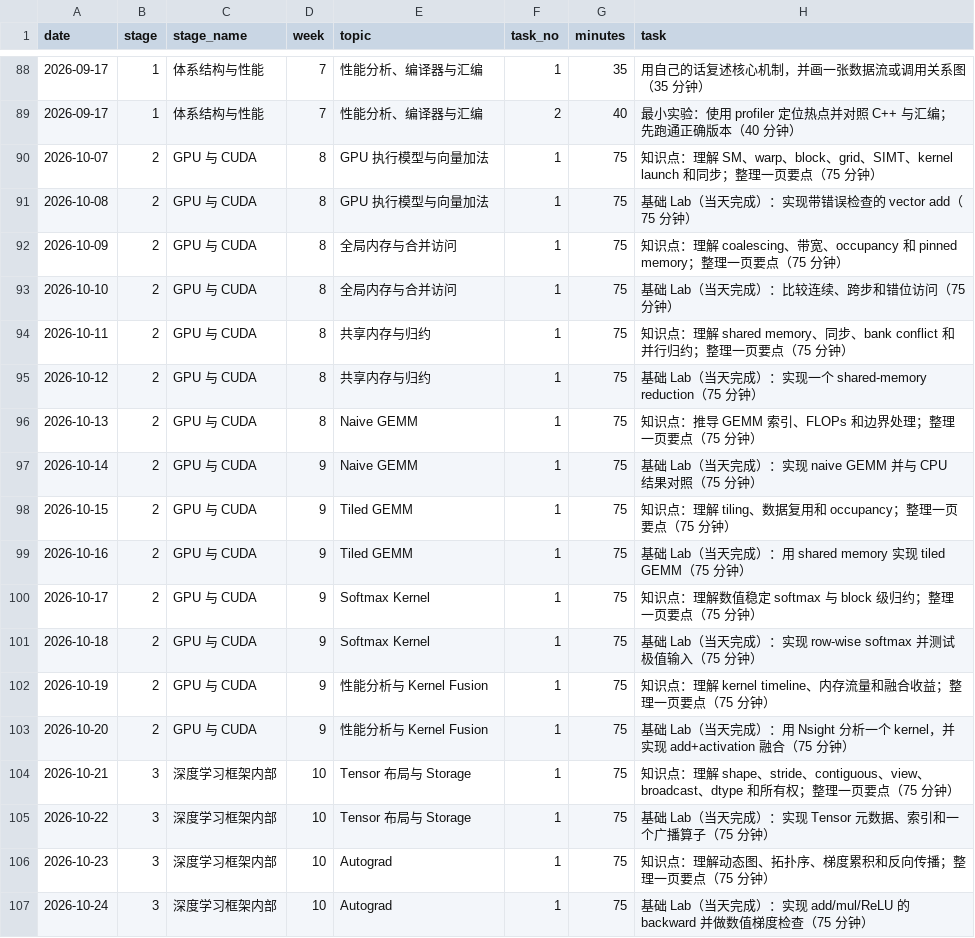
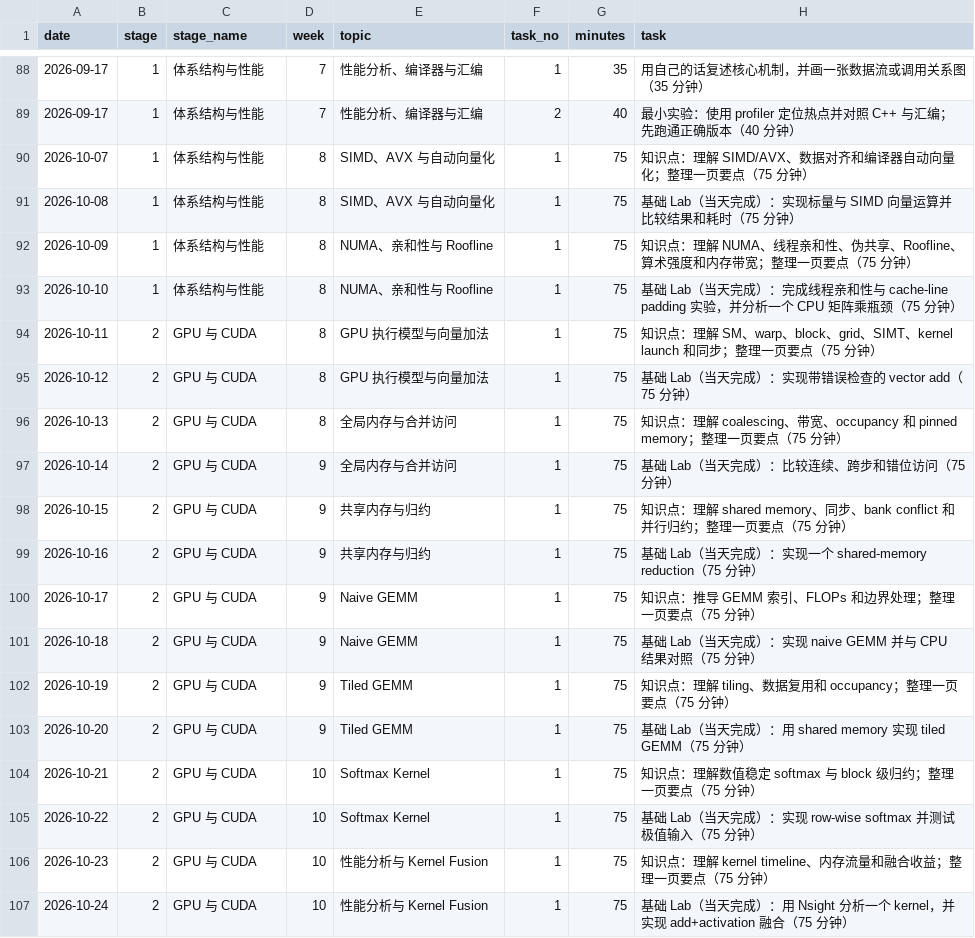
Before and after one commit to hank2333/infra-roadmap, a TSV file: data/roadmap.tsv, drawn as a sheet; only a part is shown, gaps mark what is left out; the diff covers the shown part only.

```diff
--- a/data/roadmap.tsv
+++ b/data/roadmap.tsv
@@ -89,19 +89,19 @@ date	stage	stage_name	week	topic	task_no	minutes	task
 2026-09-17	1	体系结构与性能	7	性能分析、编译器与汇编	2	40	最小实验：使用 profiler 定位热点并对照 C++ 与汇编；先跑通正确版本（40 分钟）
-2026-10-07	2	GPU 与 CUDA	8	GPU 执行模型与向量加法	1	75	知识点：理解 SM、warp、block、grid、SIMT、kernel launch 和同步；整理一页要点（75 分钟）
-2026-10-08	2	GPU 与 CUDA	8	GPU 执行模型与向量加法	1	75	基础 Lab（当天完成）：实现带错误检查的 vector add（75 分钟）
-2026-10-09	2	GPU 与 CUDA	8	全局内存与合并访问	1	75	知识点：理解 coalescing、带宽、occupancy 和 pinned memory；整理一页要点（75 分钟）
-2026-10-10	2	GPU 与 CUDA	8	全局内存与合并访问	1	75	基础 Lab（当天完成）：比较连续、跨步和错位访问（75 分钟）
-2026-10-11	2	GPU 与 CUDA	8	共享内存与归约	1	75	知识点：理解 shared memory、同步、bank conflict 和并行归约；整理一页要点（75 分钟）
-2026-10-12	2	GPU 与 CUDA	8	共享内存与归约	1	75	基础 Lab（当天完成）：实现一个 shared-memory reduction（75 分钟）
-2026-10-13	2	GPU 与 CUDA	8	Naive GEMM	1	75	知识点：推导 GEMM 索引、FLOPs 和边界处理；整理一页要点（75 分钟）
-2026-10-14	2	GPU 与 CUDA	9	Naive GEMM	1	75	基础 Lab（当天完成）：实现 naive GEMM 并与 CPU 结果对照（75 分钟）
-2026-10-15	2	GPU 与 CUDA	9	Tiled GEMM	1	75	知识点：理解 tiling、数据复用和 occupancy；整理一页要点（75 分钟）
-2026-10-16	2	GPU 与 CUDA	9	Tiled GEMM	1	75	基础 Lab（当天完成）：用 shared memory 实现 tiled GEMM（75 分钟）
-2026-10-17	2	GPU 与 CUDA	9	Softmax Kernel	1	75	知识点：理解数值稳定 softmax 与 block 级归约；整理一页要点（75 分钟）
-2026-10-18	2	GPU 与 CUDA	9	Softmax Kernel	1	75	基础 Lab（当天完成）：实现 row-wise softmax 并测试极值输入（75 分钟）
-2026-10-19	2	GPU 与 CUDA	9	性能分析与 Kernel Fusion	1	75	知识点：理解 kernel timeline、内存流量和融合收益；整理一页要点（75 分钟）
-2026-10-20	2	GPU 与 CUDA	9	性能分析与 Kernel Fusion	1	75	基础 Lab（当天完成）：用 Nsight 分析一个 kernel，并实现 add+activation 融合（75 分钟）
-2026-10-21	3	深度学习框架内部	10	Tensor 布局与 Storage	1	75	知识点：理解 shape、stride、contiguous、view、broadcast、dtype 和所有权；整理一页要点（75 分钟）
-2026-10-22	3	深度学习框架内部	10	Tensor 布局与 Storage	1	75	基础 Lab（当天完成）：实现 Tensor 元数据、索引和一个广播算子（75 分钟）
-2026-10-23	3	深度学习框架内部	10	Autograd	1	75	知识点：理解动态图、拓扑序、梯度累积和反向传播；整理一页要点（75 分钟）
-2026-10-24	3	深度学习框架内部	10	Autograd	1	75	基础 Lab（当天完成）：实现 add/mul/ReLU 的 backward 并做数值梯度检查（75 分钟）
+2026-10-07	1	体系结构与性能	8	SIMD、AVX 与自动向量化	1	75	知识点：理解 SIMD/AVX、数据对齐和编译器自动向量化；整理一页要点（75 分钟）
+2026-10-08	1	体系结构与性能	8	SIMD、AVX 与自动向量化	1	75	基础 Lab（当天完成）：实现标量与 SIMD 向量运算并比较结果和耗时（75 分钟）
+2026-10-09	1	体系结构与性能	8	NUMA、亲和性与 Roofline	1	75	知识点：理解 NUMA、线程亲和性、伪共享、Roofline、算术强度和内存带宽；整理一页要点（75 分钟）
+2026-10-10	1	体系结构与性能	8	NUMA、亲和性与 Roofline	1	75	基础 Lab（当天完成）：完成线程亲和性与 cache-line padding 实验，并分析一个 CPU 矩阵乘瓶颈（75 分钟）
+2026-10-11	2	GPU 与 CUDA	8	GPU 执行模型与向量加法	1	75	知识点：理解 SM、warp、block、grid、SIMT、kernel launch 和同步；整理一页要点（75 分钟）
+2026-10-12	2	GPU 与 CUDA	8	GPU 执行模型与向量加法	1	75	基础 Lab（当天完成）：实现带错误检查的 vector add（75 分钟）
+2026-10-13	2	GPU 与 CUDA	8	全局内存与合并访问	1	75	知识点：理解 coalescing、带宽、occupancy 和 pinned memory；整理一页要点（75 分钟）
+2026-10-14	2	GPU 与 CUDA	9	全局内存与合并访问	1	75	基础 Lab（当天完成）：比较连续、跨步和错位访问（75 分钟）
+2026-10-15	2	GPU 与 CUDA	9	共享内存与归约	1	75	知识点：理解 shared memory、同步、bank conflict 和并行归约；整理一页要点（75 分钟）
+2026-10-16	2	GPU 与 CUDA	9	共享内存与归约	1	75	基础 Lab（当天完成）：实现一个 shared-memory reduction（75 分钟）
+2026-10-17	2	GPU 与 CUDA	9	Naive GEMM	1	75	知识点：推导 GEMM 索引、FLOPs 和边界处理；整理一页要点（75 分钟）
+2026-10-18	2	GPU 与 CUDA	9	Naive GEMM	1	75	基础 Lab（当天完成）：实现 naive GEMM 并与 CPU 结果对照（75 分钟）
+2026-10-19	2	GPU 与 CUDA	9	Tiled GEMM	1	75	知识点：理解 tiling、数据复用和 occupancy；整理一页要点（75 分钟）
+2026-10-20	2	GPU 与 CUDA	9	Tiled GEMM	1	75	基础 Lab（当天完成）：用 shared memory 实现 tiled GEMM（75 分钟）
+2026-10-21	2	GPU 与 CUDA	10	Softmax Kernel	1	75	知识点：理解数值稳定 softmax 与 block 级归约；整理一页要点（75 分钟）
+2026-10-22	2	GPU 与 CUDA	10	Softmax Kernel	1	75	基础 Lab（当天完成）：实现 row-wise softmax 并测试极值输入（75 分钟）
+2026-10-23	2	GPU 与 CUDA	10	性能分析与 Kernel Fusion	1	75	知识点：理解 kernel timeline、内存流量和融合收益；整理一页要点（75 分钟）
+2026-10-24	2	GPU 与 CUDA	10	性能分析与 Kernel Fusion	1	75	基础 Lab（当天完成）：用 Nsight 分析一个 kernel，并实现 add+activation 融合（75 分钟）
```
Also changed, not shown: 4 added rows and 80 edited cells elsewhere in this file, 3 other files.
